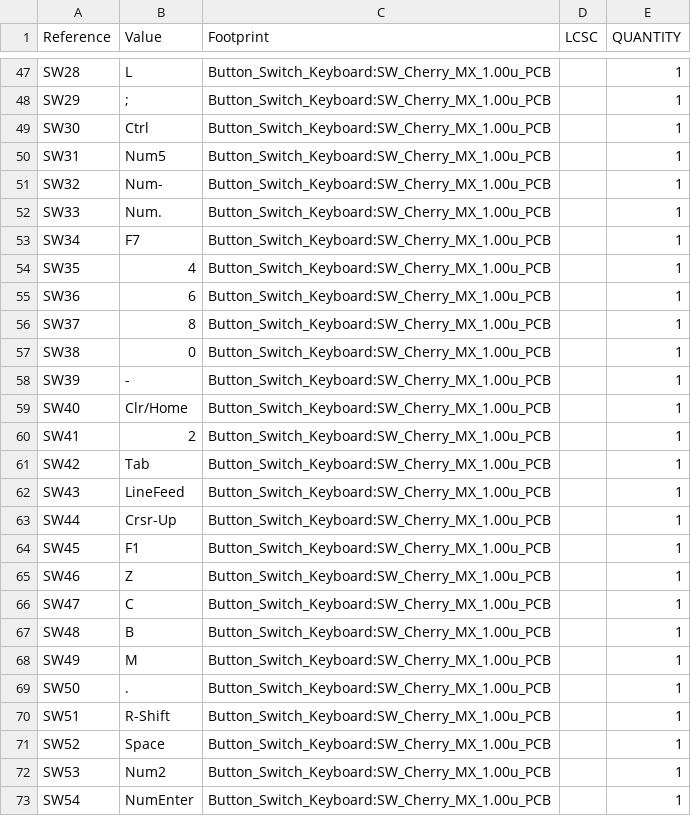
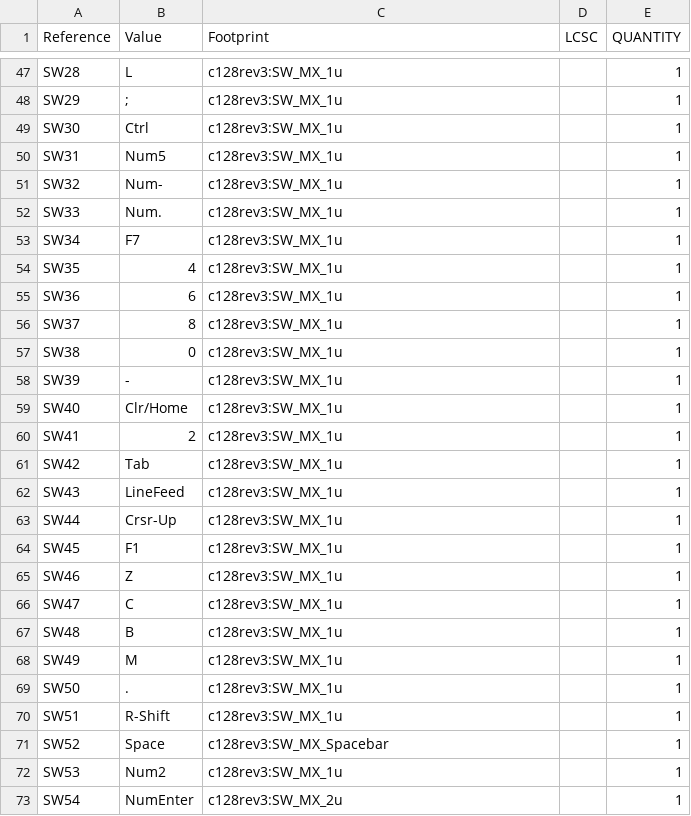
Before and after one commit to steveed/c128-led-keyboard, a CSV file: pcb/bom.csv, drawn as a sheet; only a part is shown, gaps mark what is left out; the diff covers the shown part only.

Commit message:
use the project footprints and standard mx spacebar spacing in the schematic.

```diff
--- a/pcb/bom.csv
+++ b/pcb/bom.csv
@@ -47,27 +47,27 @@
-"SW28","L","Button_Switch_Keyboard:SW_Cherry_MX_1.00u_PCB","","1"
-"SW29",";","Button_Switch_Keyboard:SW_Cherry_MX_1.00u_PCB","","1"
-"SW30","Ctrl","Button_Switch_Keyboard:SW_Cherry_MX_1.00u_PCB","","1"
-"SW31","Num5","Button_Switch_Keyboard:SW_Cherry_MX_1.00u_PCB","","1"
-"SW32","Num-","Button_Switch_Keyboard:SW_Cherry_MX_1.00u_PCB","","1"
-"SW33","Num.","Button_Switch_Keyboard:SW_Cherry_MX_1.00u_PCB","","1"
-"SW34","F7","Button_Switch_Keyboard:SW_Cherry_MX_1.00u_PCB","","1"
-"SW35","4","Button_Switch_Keyboard:SW_Cherry_MX_1.00u_PCB","","1"
-"SW36","6","Button_Switch_Keyboard:SW_Cherry_MX_1.00u_PCB","","1"
-"SW37","8","Button_Switch_Keyboard:SW_Cherry_MX_1.00u_PCB","","1"
-"SW38","0","Button_Switch_Keyboard:SW_Cherry_MX_1.00u_PCB","","1"
-"SW39","-","Button_Switch_Keyboard:SW_Cherry_MX_1.00u_PCB","","1"
-"SW40","Clr/Home","Button_Switch_Keyboard:SW_Cherry_MX_1.00u_PCB","","1"
-"SW41","2","Button_Switch_Keyboard:SW_Cherry_MX_1.00u_PCB","","1"
-"SW42","Tab","Button_Switch_Keyboard:SW_Cherry_MX_1.00u_PCB","","1"
-"SW43","LineFeed","Button_Switch_Keyboard:SW_Cherry_MX_1.00u_PCB","","1"
-"SW44","Crsr-Up","Button_Switch_Keyboard:SW_Cherry_MX_1.00u_PCB","","1"
-"SW45","F1","Button_Switch_Keyboard:SW_Cherry_MX_1.00u_PCB","","1"
-"SW46","Z","Button_Switch_Keyboard:SW_Cherry_MX_1.00u_PCB","","1"
-"SW47","C","Button_Switch_Keyboard:SW_Cherry_MX_1.00u_PCB","","1"
-"SW48","B","Button_Switch_Keyboard:SW_Cherry_MX_1.00u_PCB","","1"
-"SW49","M","Button_Switch_Keyboard:SW_Cherry_MX_1.00u_PCB","","1"
-"SW50",".","Button_Switch_Keyboard:SW_Cherry_MX_1.00u_PCB","","1"
-"SW51","R-Shift","Button_Switch_Keyboard:SW_Cherry_MX_1.00u_PCB","","1"
-"SW52","Space","Button_Switch_Keyboard:SW_Cherry_MX_1.00u_PCB","","1"
-"SW53","Num2","Button_Switch_Keyboard:SW_Cherry_MX_1.00u_PCB","","1"
-"SW54","NumEnter","Button_Switch_Keyboard:SW_Cherry_MX_1.00u_PCB","","1"
+"SW28","L","c128rev3:SW_MX_1u","","1"
+"SW29",";","c128rev3:SW_MX_1u","","1"
+"SW30","Ctrl","c128rev3:SW_MX_1u","","1"
+"SW31","Num5","c128rev3:SW_MX_1u","","1"
+"SW32","Num-","c128rev3:SW_MX_1u","","1"
+"SW33","Num.","c128rev3:SW_MX_1u","","1"
+"SW34","F7","c128rev3:SW_MX_1u","","1"
+"SW35","4","c128rev3:SW_MX_1u","","1"
+"SW36","6","c128rev3:SW_MX_1u","","1"
+"SW37","8","c128rev3:SW_MX_1u","","1"
+"SW38","0","c128rev3:SW_MX_1u","","1"
+"SW39","-","c128rev3:SW_MX_1u","","1"
+"SW40","Clr/Home","c128rev3:SW_MX_1u","","1"
+"SW41","2","c128rev3:SW_MX_1u","","1"
+"SW42","Tab","c128rev3:SW_MX_1u","","1"
+"SW43","LineFeed","c128rev3:SW_MX_1u","","1"
+"SW44","Crsr-Up","c128rev3:SW_MX_1u","","1"
+"SW45","F1","c128rev3:SW_MX_1u","","1"
+"SW46","Z","c128rev3:SW_MX_1u","","1"
+"SW47","C","c128rev3:SW_MX_1u","","1"
+"SW48","B","c128rev3:SW_MX_1u","","1"
+"SW49","M","c128rev3:SW_MX_1u","","1"
+"SW50",".","c128rev3:SW_MX_1u","","1"
+"SW51","R-Shift","c128rev3:SW_MX_1u","","1"
+"SW52","Space","c128rev3:SW_MX_Spacebar","","1"
+"SW53","Num2","c128rev3:SW_MX_1u","","1"
+"SW54","NumEnter","c128rev3:SW_MX_2u","","1"
```
Also changed, not shown: 66 edited cells elsewhere in this file, 6 other files.
